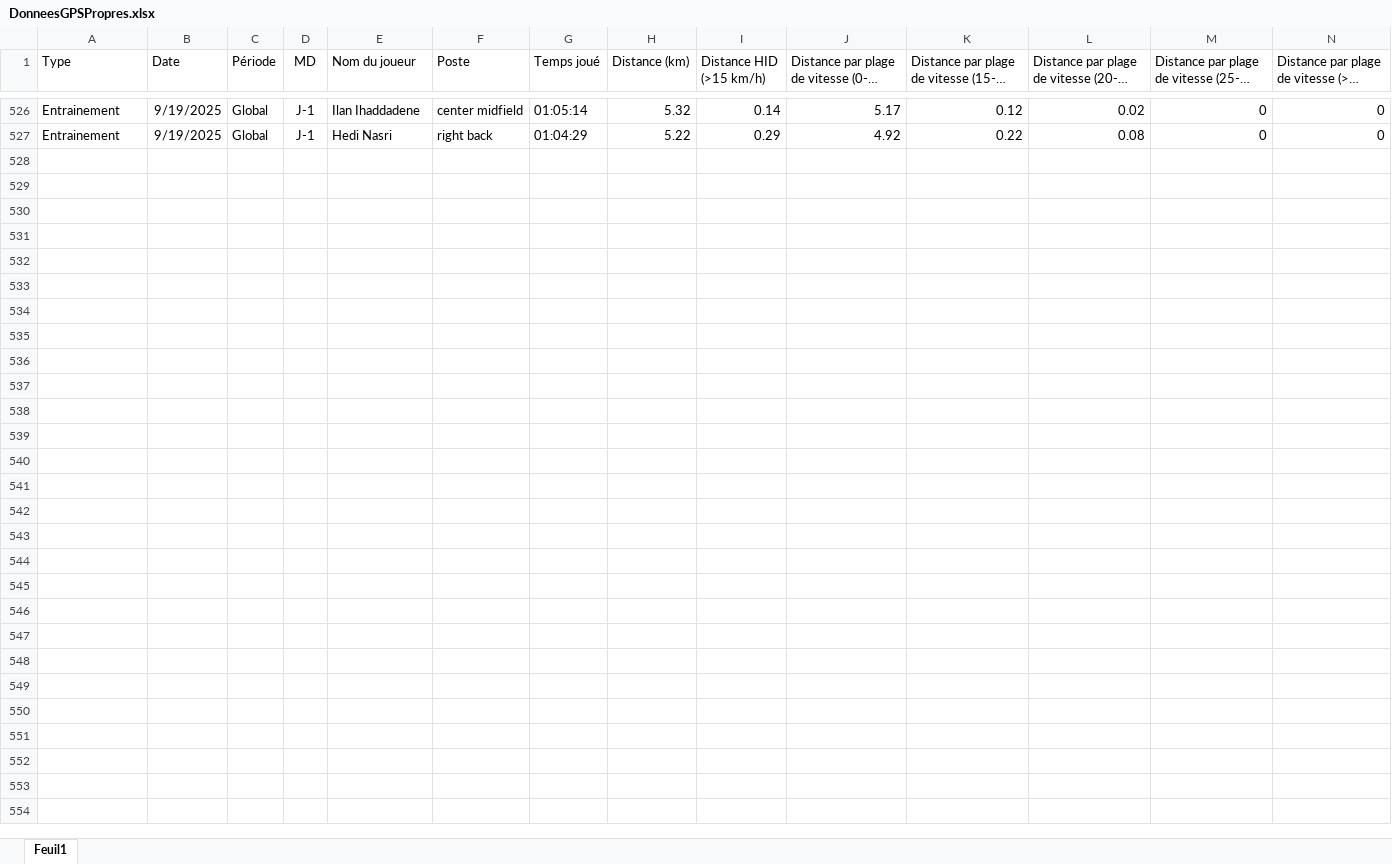
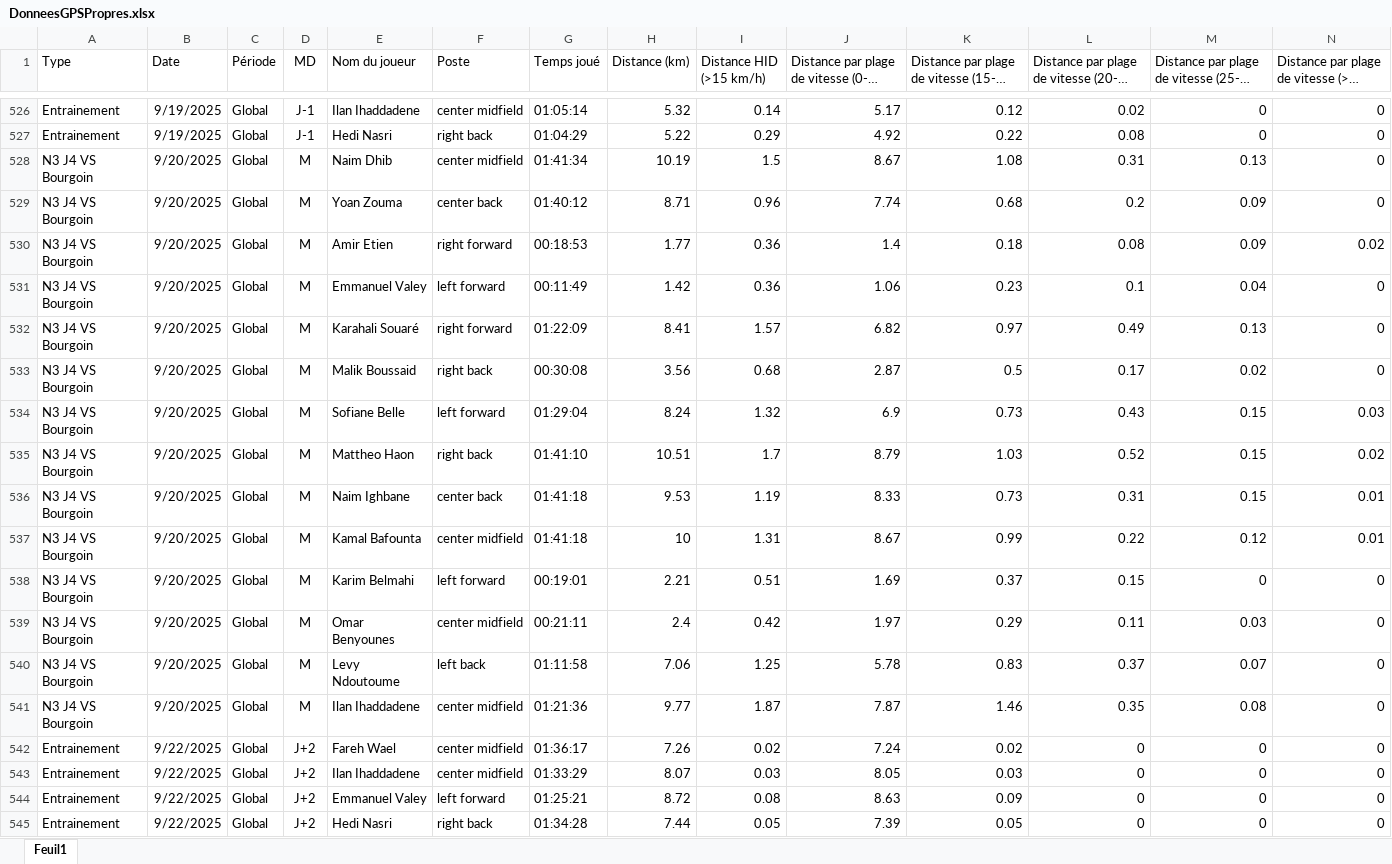
Before and after one commit to Chris15100/lld-app, an Excel workbook: data/DonneesGPSPropres.xlsx, sheet Feuil1, drawn as a sheet; only a part is shown, gaps mark what is left out; long unchanged cells end in …; values as stored, in another font and other column widths than the file's, no borders; rows hold the shown columns only; the diff covers the shown part only; the diff names each change by its address in the sheet, - before the commit and + after, or states it on an @@ line.

```diff
--- a/data/DonneesGPSPropres.xlsx (sheet Feuil1)
+++ b/data/DonneesGPSPropres.xlsx (sheet Feuil1)
+row 528: N3 J4 VS Bourgoin | 9/20/2025 | Global | M | Naim Dhib | center midfield | 01:41:34 | 10.19 | 1.5 | 8.67 | 1.08 | 0.31 | 0.13 | 0
+row 529: N3 J4 VS Bourgoin | 9/20/2025 | Global | M | Yoan Zouma | center back | 01:40:12 | 8.71 | 0.96 | 7.74 | 0.68 | 0.2 | 0.09 | 0
+row 530: N3 J4 VS Bourgoin | 9/20/2025 | Global | M | Amir Etien | right forward | 00:18:53 | 1.77 | 0.36 | 1.4 | 0.18 | 0.08 | 0.09 | 0.02
+row 531: N3 J4 VS Bourgoin | 9/20/2025 | Global | M | Emmanuel Valey | left forward | 00:11:49 | 1.42 | 0.36 | 1.06 | 0.23 | 0.1 | 0.04 | 0
+row 532: N3 J4 VS Bourgoin | 9/20/2025 | Global | M | Karahali Souaré | right forward | 01:22:09 | 8.41 | 1.57 | 6.82 | 0.97 | 0.49 | 0.13 | 0
+row 533: N3 J4 VS Bourgoin | 9/20/2025 | Global | M | Malik Boussaid | right back | 00:30:08 | 3.56 | 0.68 | 2.87 | 0.5 | 0.17 | 0.02 | 0
+row 534: N3 J4 VS Bourgoin | 9/20/2025 | Global | M | Sofiane Belle | left forward | 01:29:04 | 8.24 | 1.32 | 6.9 | 0.73 | 0.43 | 0.15 | 0.03
+row 535: N3 J4 VS Bourgoin | 9/20/2025 | Global | M | Mattheo Haon | right back | 01:41:10 | 10.51 | 1.7 | 8.79 | 1.03 | 0.52 | 0.15 | 0.02
+row 536: N3 J4 VS Bourgoin | 9/20/2025 | Global | M | Naim Ighbane | center back | 01:41:18 | 9.53 | 1.19 | 8.33 | 0.73 | 0.31 | 0.15 | 0.01
+row 537: N3 J4 VS Bourgoin | 9/20/2025 | Global | M | Kamal Bafounta | center midfield | 01:41:18 | 10 | 1.31 | 8.67 | 0.99 | 0.22 | 0.12 | 0.01
+row 538: N3 J4 VS Bourgoin | 9/20/2025 | Global | M | Karim Belmahi | left forward | 00:19:01 | 2.21 | 0.51 | 1.69 | 0.37 | 0.15 | 0 | 0
+row 539: N3 J4 VS Bourgoin | 9/20/2025 | Global | M | Omar Benyounes | center midfield | 00:21:11 | 2.4 | 0.42 | 1.97 | 0.29 | 0.11 | 0.03 | 0
+row 540: N3 J4 VS Bourgoin | 9/20/2025 | Global | M | Levy Ndoutoume | left back | 01:11:58 | 7.06 | 1.25 | 5.78 | 0.83 | 0.37 | 0.07 | 0
+row 541: N3 J4 VS Bourgoin | 9/20/2025 | Global | M | Ilan Ihaddadene | center midfield | 01:21:36 | 9.77 | 1.87 | 7.87 | 1.46 | 0.35 | 0.08 | 0
+row 542: Entrainement | 9/22/2025 | Global | J+2 | Fareh Wael | center midfield | 01:36:17 | 7.26 | 0.02 | 7.24 | 0.02 | 0 | 0 | 0
+row 543: Entrainement | 9/22/2025 | Global | J+2 | Ilan Ihaddadene | center midfield | 01:33:29 | 8.07 | 0.03 | 8.05 | 0.03 | 0 | 0 | 0
+row 544: Entrainement | 9/22/2025 | Global | J+2 | Emmanuel Valey | left forward | 01:25:21 | 8.72 | 0.08 | 8.63 | 0.09 | 0 | 0 | 0
+row 545: Entrainement | 9/22/2025 | Global | J+2 | Hedi Nasri | right back | 01:34:28 | 7.44 | 0.05 | 7.39 | 0.05 | 0 | 0 | 0
```
Also changed, not shown: 7 added rows elsewhere in this sheet, data/Informations joueurs.xlsx, data/Poids-Masse grasse.xlsx, 1 other file.
